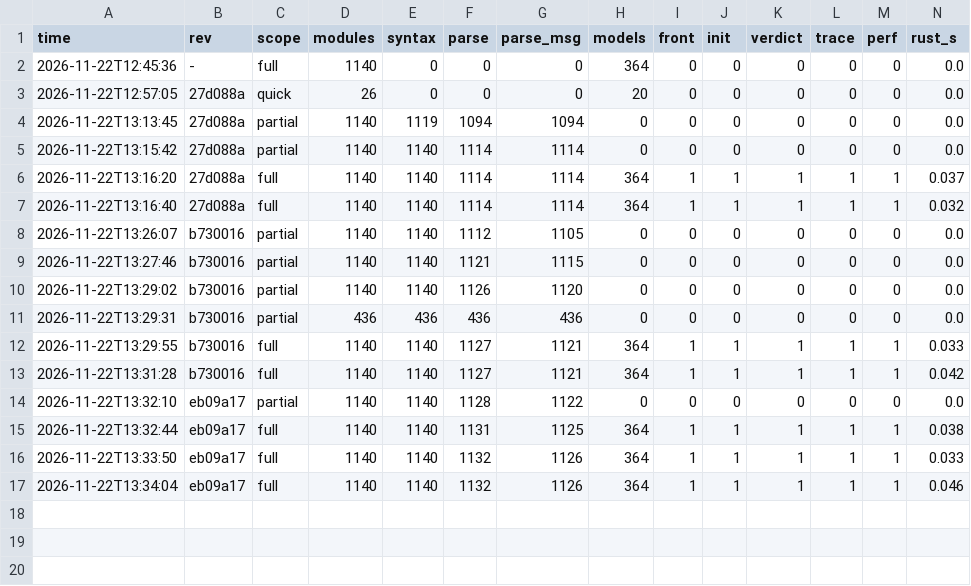
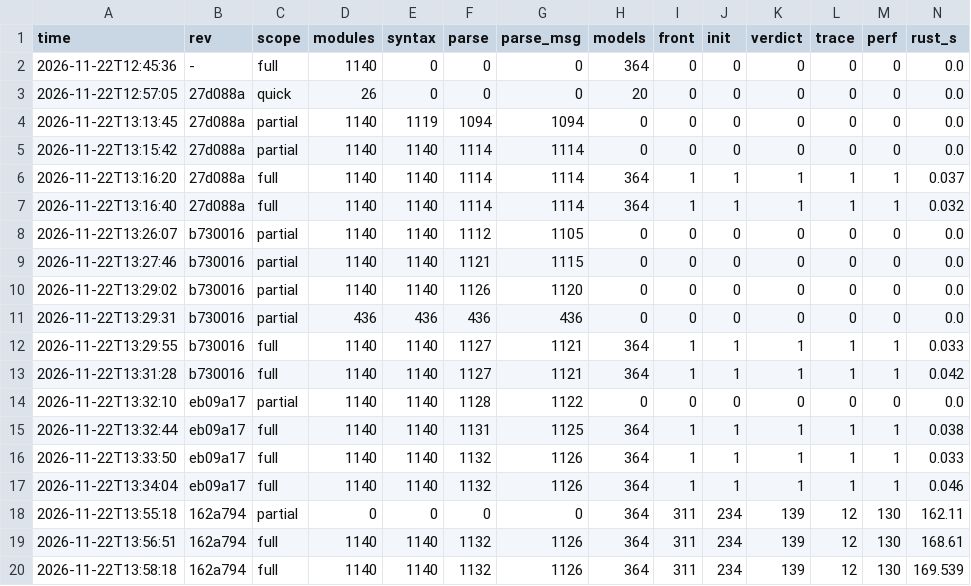
Before and after one commit to taehoon1lee/tla-rs, a CSV file: harness/results/history.csv, drawn as a sheet; only a part is shown; rows hold the shown columns only; the diff names each change by its address in the sheet, - before the commit and + after, or states it on an @@ line.

```diff
--- a/harness/results/history.csv
+++ b/harness/results/history.csv
+row 18: 2026-11-22T13:55:18 | 162a794 | partial | 0 | 0 | 0 | 0 | 364 | 311 | 234 | 139 | 12 | 130 | 162.11
+row 19: 2026-11-22T13:56:51 | 162a794 | full | 1140 | 1140 | 1132 | 1126 | 364 | 311 | 234 | 139 | 12 | 130 | 168.61
+row 20: 2026-11-22T13:58:18 | 162a794 | full | 1140 | 1140 | 1132 | 1126 | 364 | 311 | 234 | 139 | 12 | 130 | 169.539
```
Also changed, not shown: 18 other files.
